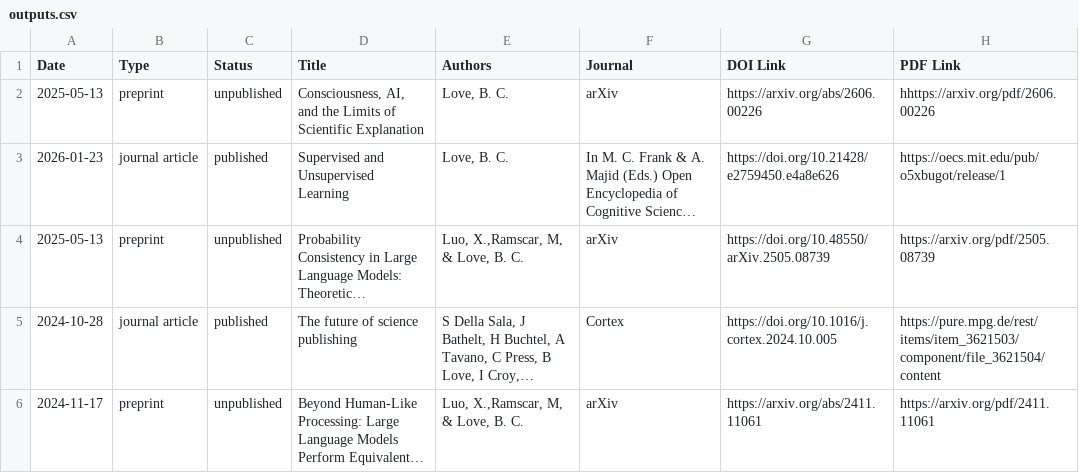
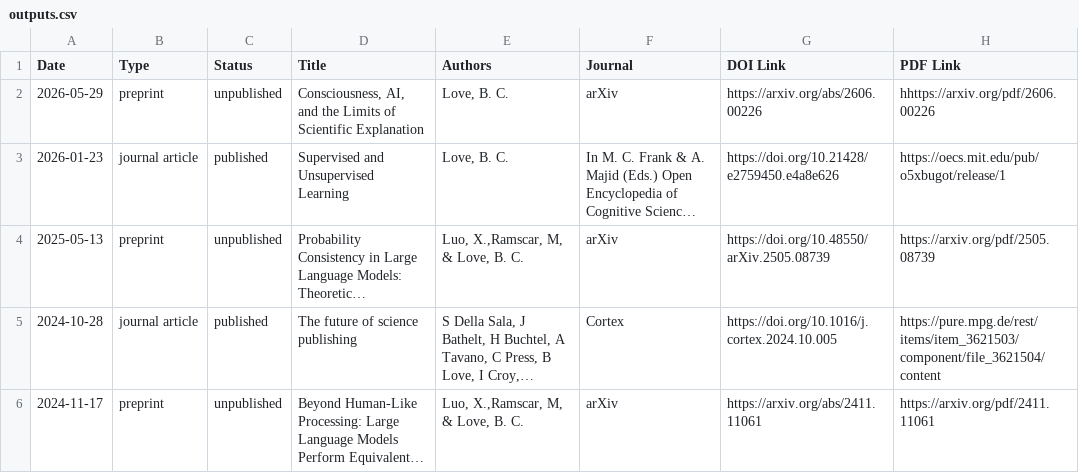
Before and after one commit to lovebc/lovebc.github.io, a CSV file: _data/outputs.csv, drawn as a sheet; only a part is shown; long unchanged cells end in …; the diff names each change by its address in the sheet, - before the commit and + after, or states it on an @@ line.

Commit message:
date

```diff
--- a/_data/outputs.csv
+++ b/_data/outputs.csv
-A2 (Date): 2025-05-13
+A2 (Date): 2026-05-29
```
